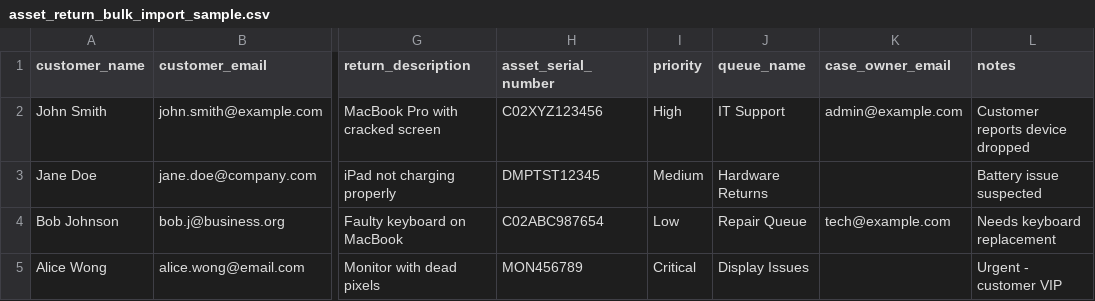
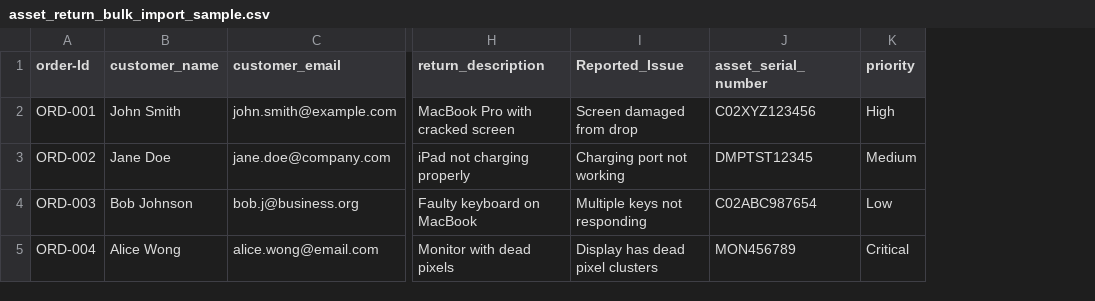
Before and after one commit to nicway1/inventory-react, a CSV file: static/csv_templates/asset_return_bulk_import_sample.csv, drawn as a sheet; only a part is shown, gaps mark what is left out; removed rows and columns are numbered as before the commit, all else as after; the diff names each change by its address in the sheet, - before the commit and + after, or states it on an @@ line.

```diff
--- a/static/csv_templates/asset_return_bulk_import_sample.csv
+++ b/static/csv_templates/asset_return_bulk_import_sample.csv
+column A (order-Id), rows 2-5: ORD-001 | ORD-002 | ORD-003 | ORD-004
+column I (Reported_Issue), rows 2-5: Screen damaged from drop | Charging port not working | Multiple keys not responding | Display has dead pixel clusters
-column J (queue_name), rows 2-5: IT Support | Hardware Returns | Repair Queue | Display Issues
-column K (case_owner_email), rows 2-4: admin@example.com |  | tech@example.com
-column L (notes), rows 2-5: Customer reports device dropped | Battery issue suspected | Needs keyboard replacement | Urgent - customer VIP
```
Also changed, not shown: 25 other files.
